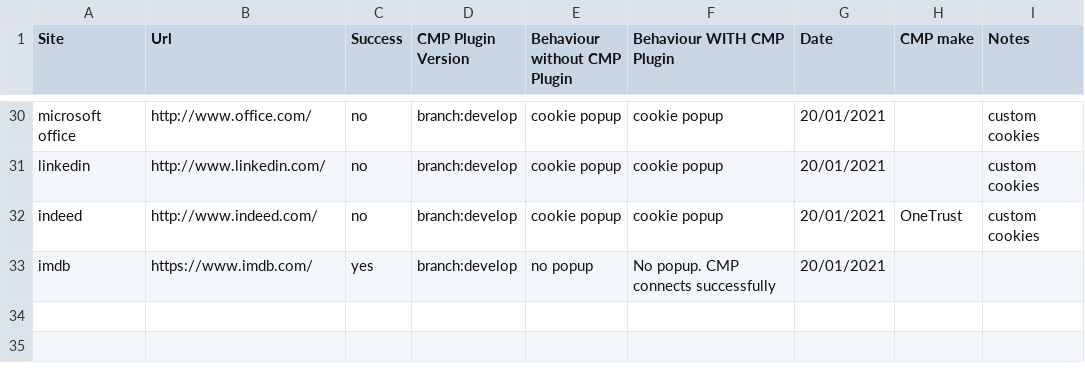
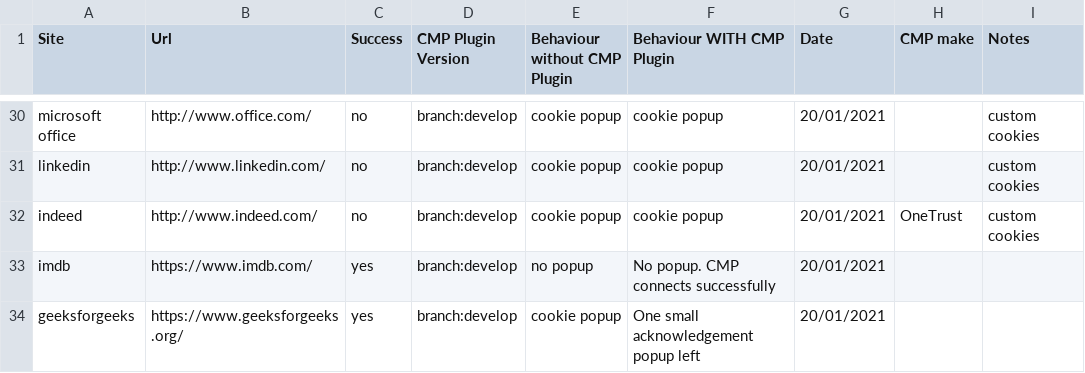
Before and after one commit to good-loop/cmp-browser-plugin, a CSV file: test-sites.csv, drawn as a sheet; only a part is shown, gaps mark what is left out.

Commit message:
still doesn't work

```diff
--- a/test-sites.csv
+++ b/test-sites.csv
@@ -33 +33,2 @@ indeed, http://www.indeed.com/, no, branch:develop, cookie popup, cookie popup,
 imdb, https://www.imdb.com/, yes, branch:develop, no popup, No popup. CMP connects successfully, 20/01/2021,,
+geeksforgeeks, https://www.geeksforgeeks.org/, yes, branch:develop, cookie popup, One small acknowledgement popup left, 20/01/2021,,
```
